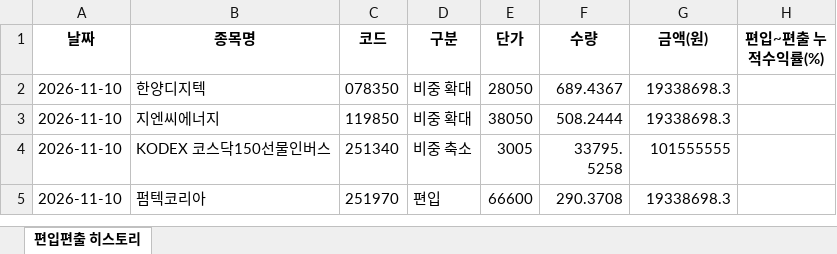
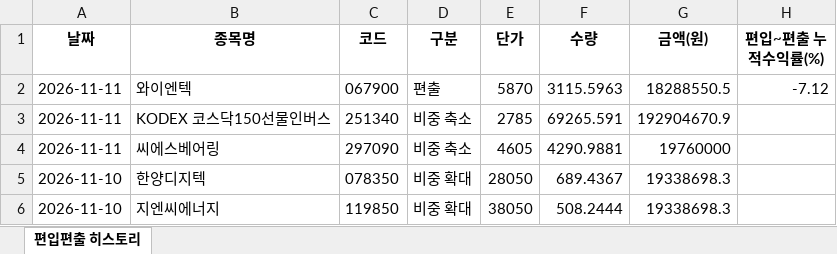
Before and after one commit to joonhakkim/liquidity-dashboard, an Excel workbook: docs/downloads/kosdaq_long_short_index_history.xlsx, sheet 편입편출 히스토리, drawn as a sheet; only a part is shown; the shorter side is filled out with more unchanged rows; values as stored, in another font and other column widths than the file's, no borders; the diff names each change by its address in the sheet, - before the commit and + after, or states it on an @@ line.

```diff
--- a/docs/downloads/kosdaq_long_short_index_history.xlsx (sheet 편입편출 히스토리)
+++ b/docs/downloads/kosdaq_long_short_index_history.xlsx (sheet 편입편출 히스토리)
+row 2: 2026-11-11 | 와이엔텍 | 067900 | 편출 | 5870 | 3115.5963 | 18288550.5 | -7.12
+row 3: 2026-11-11 | KODEX 코스닥150선물인버스 | 251340 | 비중 축소 | 2785 | 69265.591 | 192904670.9
+row 4: 2026-11-11 | 씨에스베어링 | 297090 | 비중 축소 | 4605 | 4290.9881 | 19760000
```
Also changed, not shown: docs/downloads/mingu_mp_history.xlsx, docs/downloads/my_mp_history.xlsx, 21 other files.
